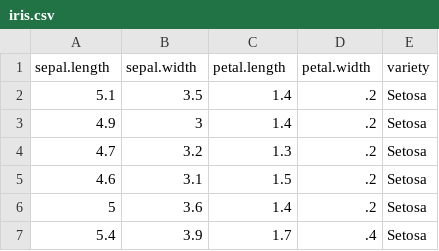
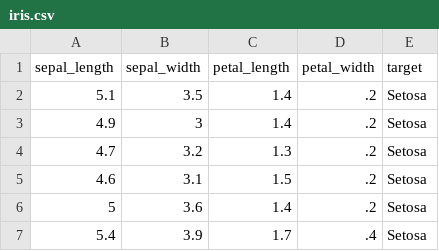
Before and after one commit to maicobernal/clases_unl, a CSV file: databases/iris.csv, drawn as a sheet; only a part is shown.

```diff
--- a/databases/iris.csv
+++ b/databases/iris.csv
@@ -1,2 +1,2 @@
-"sepal.length","sepal.width","petal.length","petal.width","variety"
+"sepal_length","sepal_width","petal_length","petal_width","target"
 5.1,3.5,1.4,.2,"Setosa"
```
Also changed, not shown: databases/wine.csv, 13 other files.
